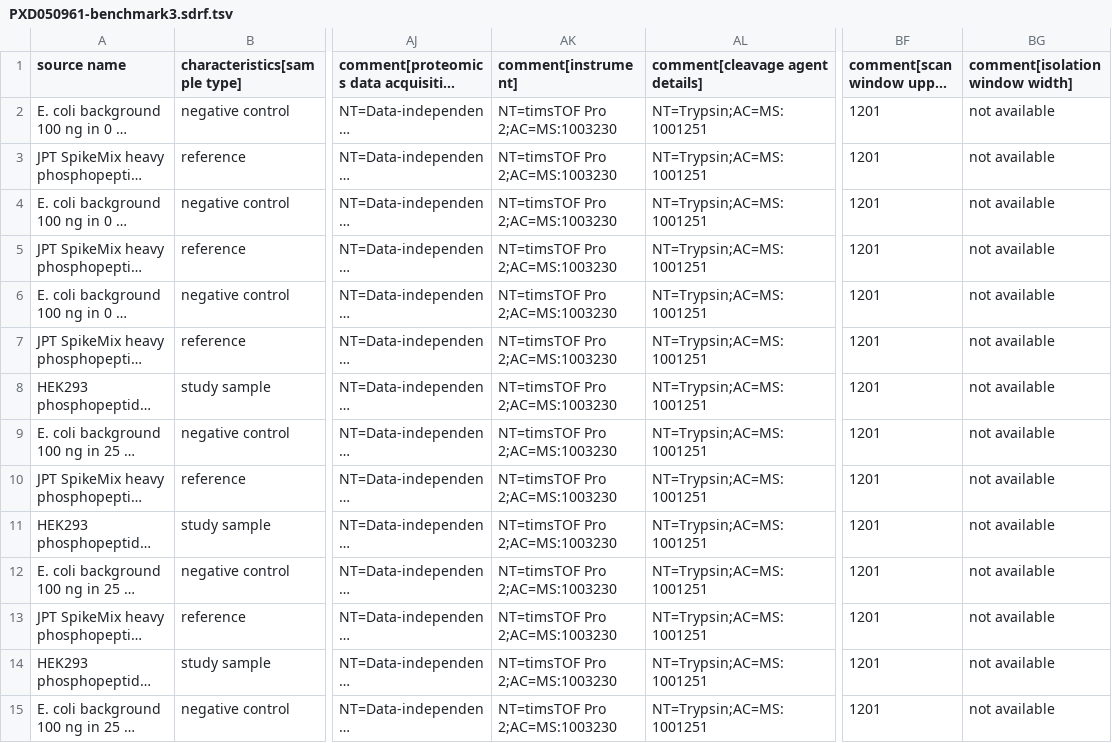
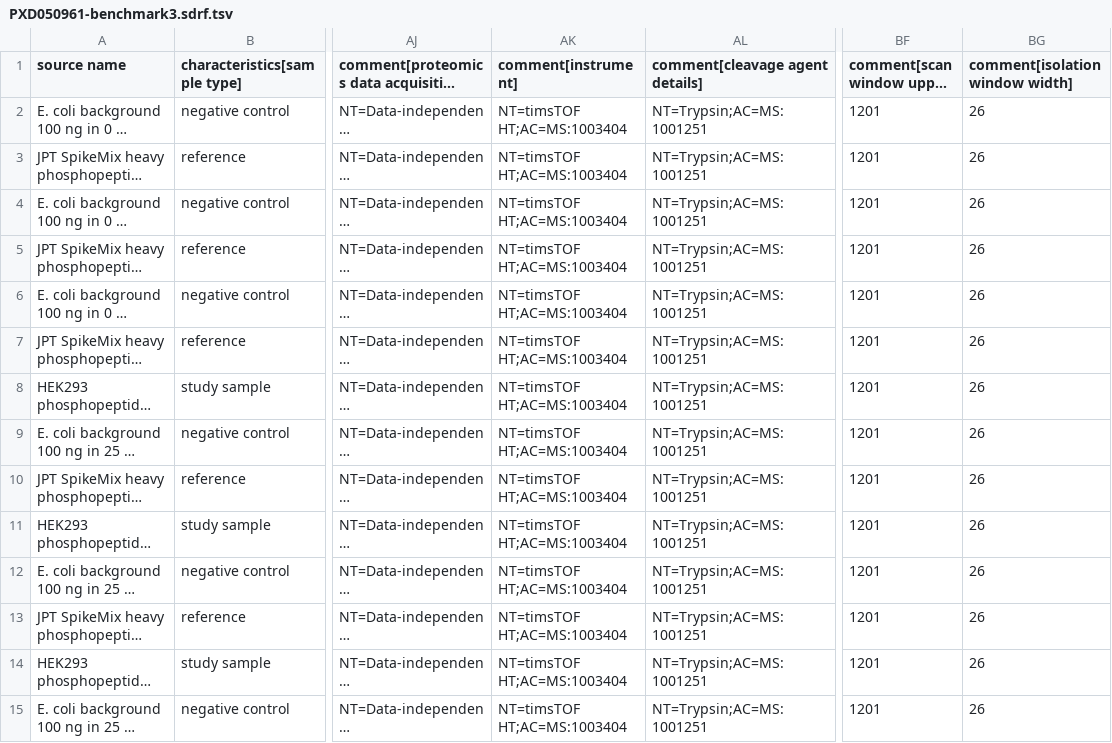
Before and after one commit to bigbio/sdrf-skills, a TSV file: annotations/PXD050961-benchmark3.sdrf.tsv, drawn as a sheet; only a part is shown, gaps mark what is left out; long unchanged cells end in …; the diff covers the shown part only; the diff names each change by its address in the sheet, - before the commit and + after, or states it on an @@ line.

```diff
--- a/annotations/PXD050961-benchmark3.sdrf.tsv
+++ b/annotations/PXD050961-benchmark3.sdrf.tsv
-AK2:AK15 (comment[instrument]): NT=timsTOF Pro 2;AC=MS:1003230
+AK2:AK15 (comment[instrument]): NT=timsTOF HT;AC=MS:1003404
-BG2:BG15 (comment[isolation window width]): not available
+BG2:BG15 (comment[isolation window width]): 26
```
Also changed, not shown: 74 edited cells elsewhere in this file, 2 other files.
